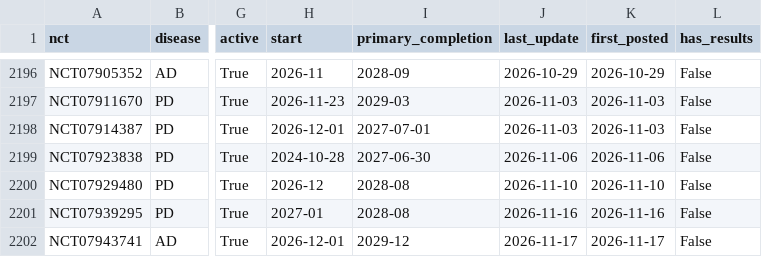
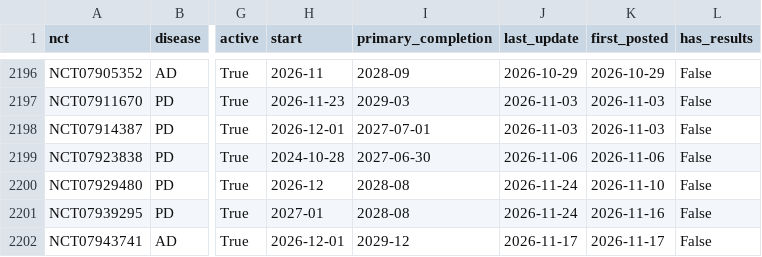
Before and after one commit to rddtrace-lab/neurotrials, a CSV file: data/trials_latest.csv, drawn as a sheet; only a part is shown, gaps mark what is left out; the diff covers the shown part only; the diff names each change by its address in the sheet, - before the commit and + after, or states it on an @@ line.

Commit message:
neurotrials data: 2026-11-24

```diff
--- a/data/trials_latest.csv
+++ b/data/trials_latest.csv
-J2200 (last_update): 2026-11-10
+J2200 (last_update): 2026-11-24
-J2201 (last_update): 2026-11-16
+J2201 (last_update): 2026-11-24
```
Also changed, not shown: 1 added row and 15 edited cells elsewhere in this file, data/cart/events.csv, data/cart/trials_latest.csv, 4 other files.
